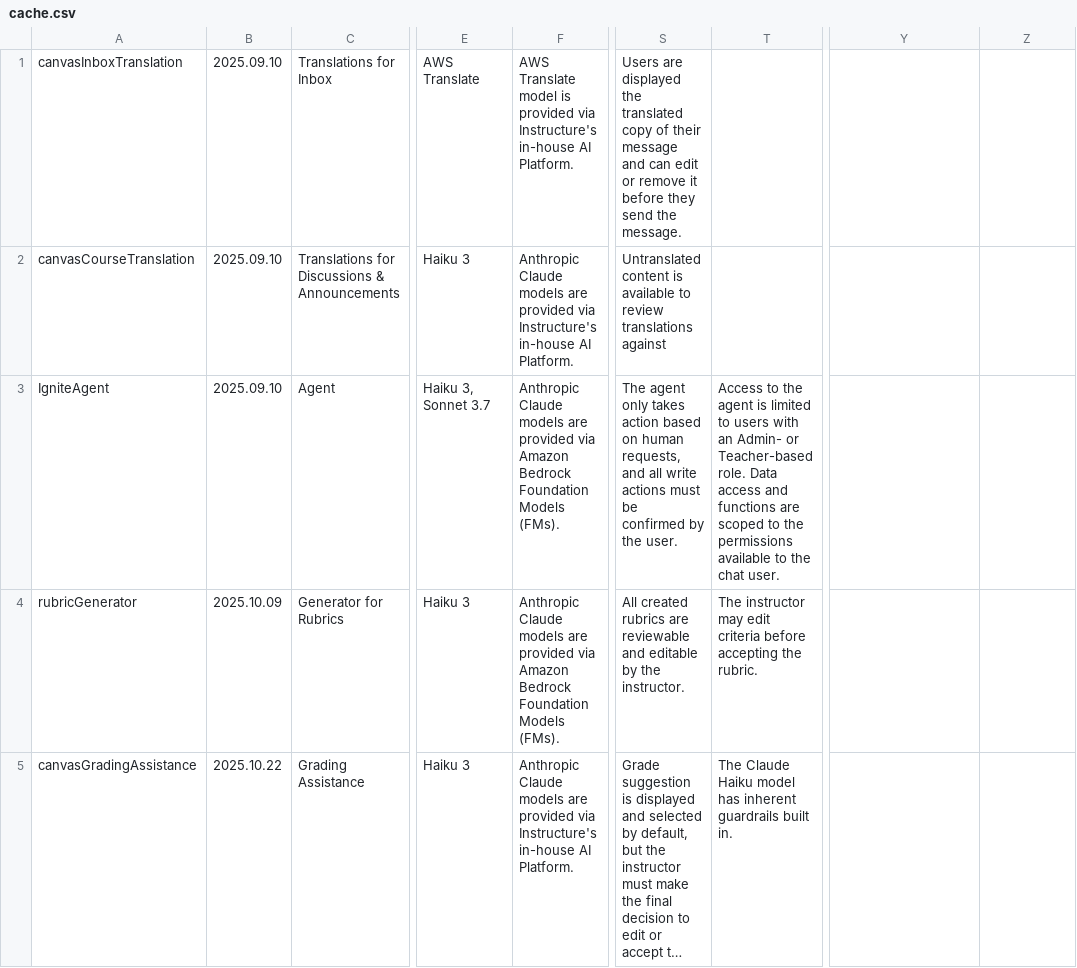
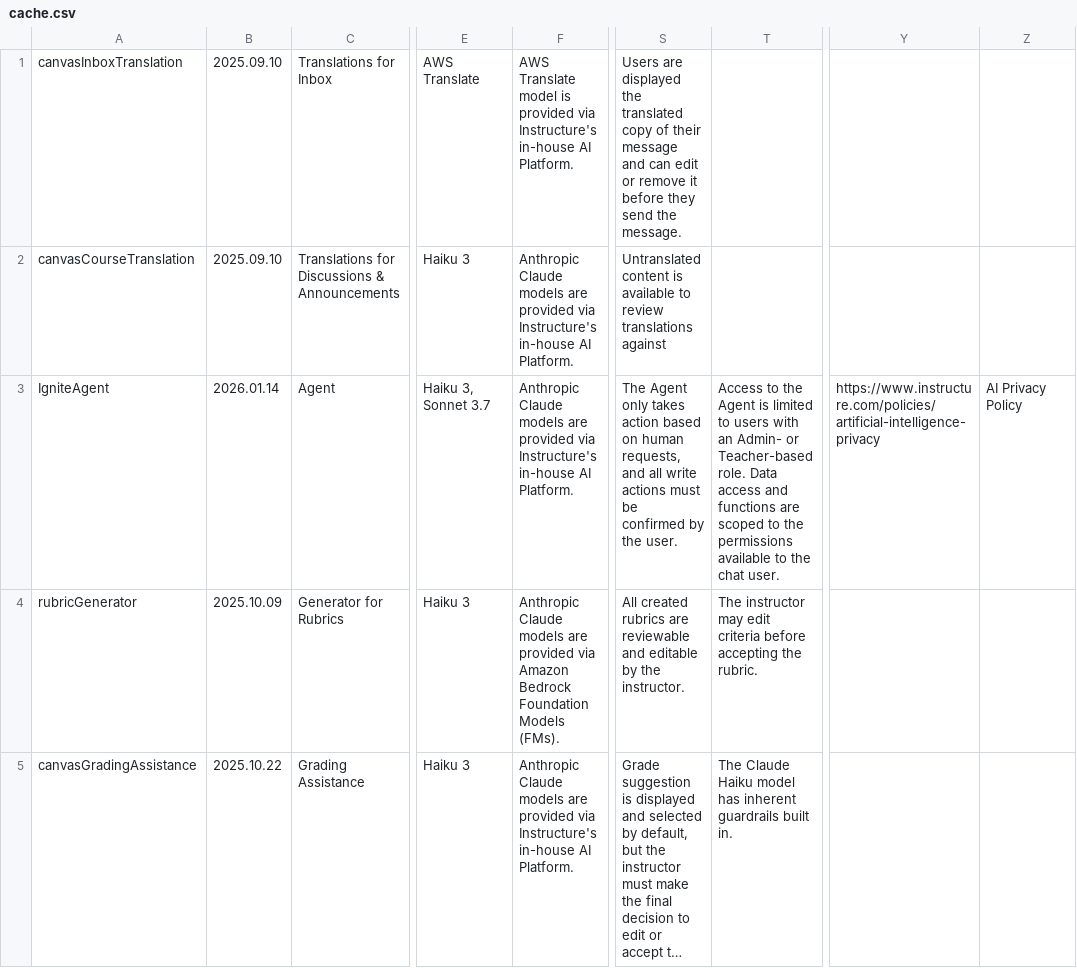
Before and after one commit to instructure/instructure.ai, a CSV file: packages/aiinfo/cache/cache.csv, drawn as a sheet; only a part is shown, gaps mark what is left out; long unchanged cells end in …; the diff names each change by its address in the sheet, - before the commit and + after, or states it on an @@ line.

Commit message:
update cache

```diff
--- a/packages/aiinfo/cache/cache.csv
+++ b/packages/aiinfo/cache/cache.csv
-B3: 2025.09.10
+B3: 2026.01.14
-F3: …provided via Amazon Bedrock Foundation Models (FMs).
+F3: …provided via Instructure's in-house AI Platform.
-S3: The agent only takes…
+S3: The Agent only takes…
-T3: …to the agent is limited…
+T3: …to the Agent is limited…
-Y3: (empty)
+Y3: https://www.instructure.com/policies/artificial-intelligence-privacy
-Z3: (empty)
+Z3: AI Privacy Policy
```
Also changed, not shown: 38 other files.
